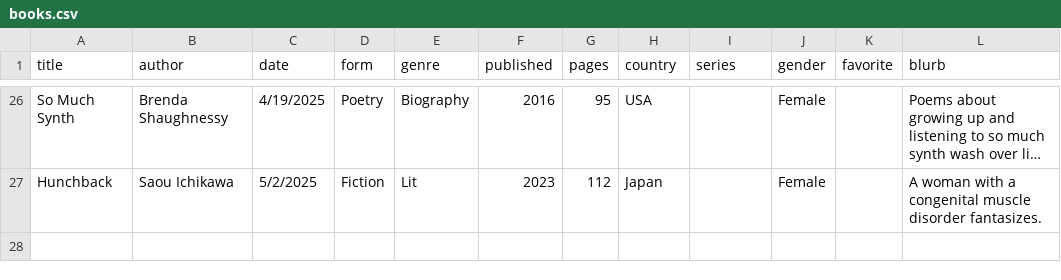
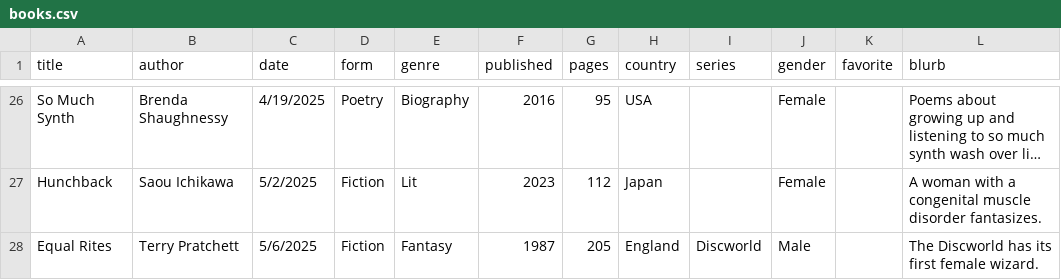
Before and after one commit to carey-james/Reading-List, a CSV file: 2025/books.csv, drawn as a sheet; only a part is shown, gaps mark what is left out; long unchanged cells end in …; the diff names each change by its address in the sheet, - before the commit and + after, or states it on an @@ line.

Commit message:
Added Equal Rites

```diff
--- a/2025/books.csv
+++ b/2025/books.csv
+row 28: Equal Rites | Terry Pratchett | 5/6/2025 | Fiction | Fantasy | 1987 | 205 | England | Discworld | Male |  | The Discworld has its first female wizard.
```
